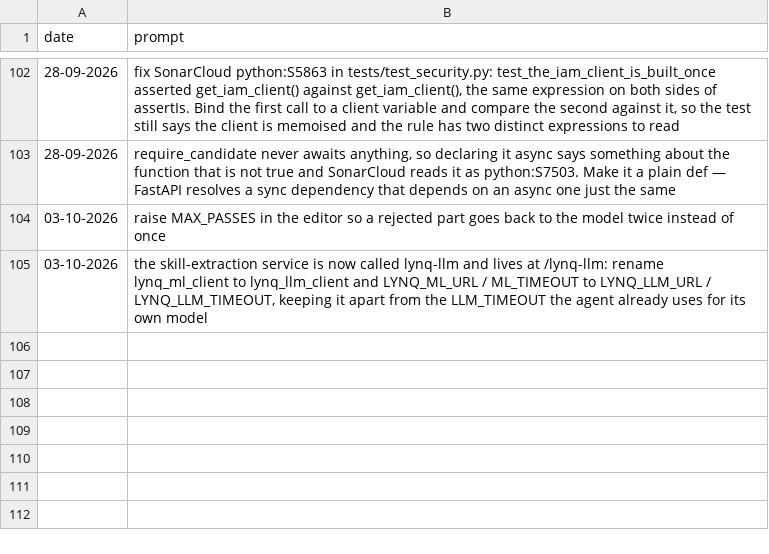
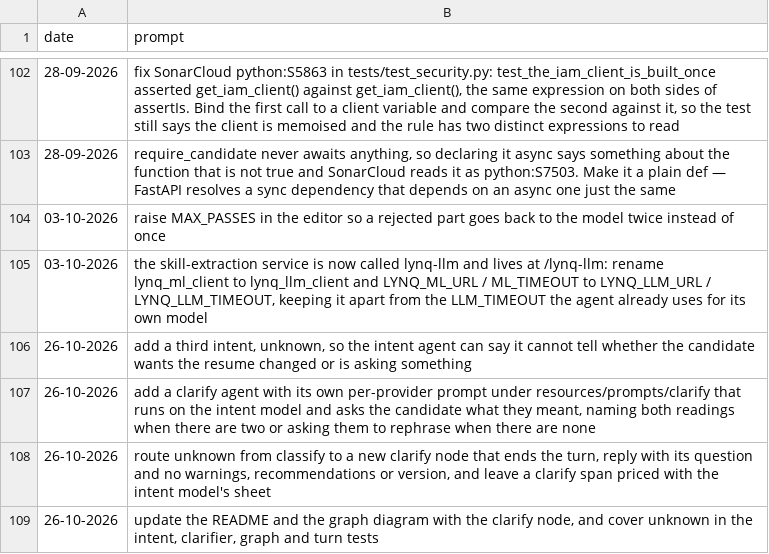
Before and after one commit to MatLock/UdeSA-lynq, a CSV file: lynq-agent/prompt-documentation/prompts.csv, drawn as a sheet; only a part is shown, gaps mark what is left out.

Commit message:
[lynq-agent]: adding to agent the capability of not knowing what to do and ask for clarification

```diff
--- a/lynq-agent/prompt-documentation/prompts.csv
+++ b/lynq-agent/prompt-documentation/prompts.csv
@@ -105 +105,5 @@ date,prompt
 "03-10-2026","the skill-extraction service is now called lynq-llm and lives at /lynq-llm: rename lynq_ml_client to lynq_llm_client and LYNQ_ML_URL / ML_TIMEOUT to LYNQ_LLM_URL / LYNQ_LLM_TIMEOUT, keeping it apart from the LLM_TIMEOUT the agent already uses for its own model"
+"26-10-2026","add a third intent, unknown, so the intent agent can say it cannot tell whether the candidate wants the resume changed or is asking something"
+"26-10-2026","add a clarify agent with its own per-provider prompt under resources/prompts/clarify that runs on the intent model and asks the candidate what they meant, naming both readings when there are two or asking them to rephrase when there are none"
+"26-10-2026","route unknown from classify to a new clarify node that ends the turn, reply with its question and no warnings, recommendations or version, and leave a clarify span priced with the intent model's sheet"
+"26-10-2026","update the README and the graph diagram with the clarify node, and cover unknown in the intent, clarifier, graph and turn tests"
```
Also changed, not shown: 18 other files.
